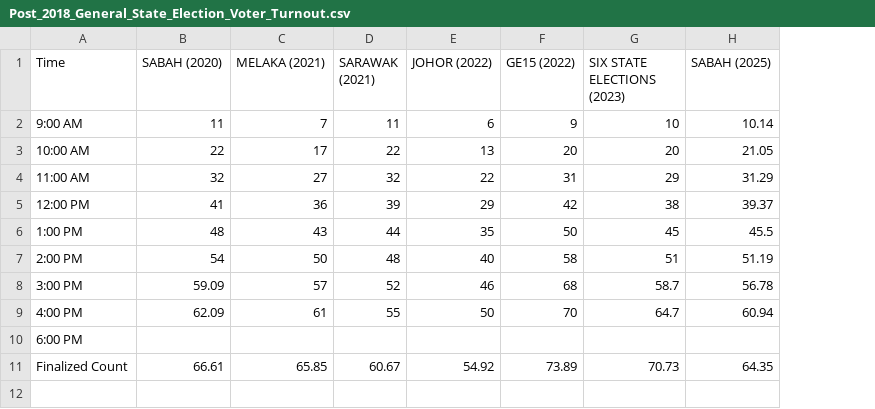
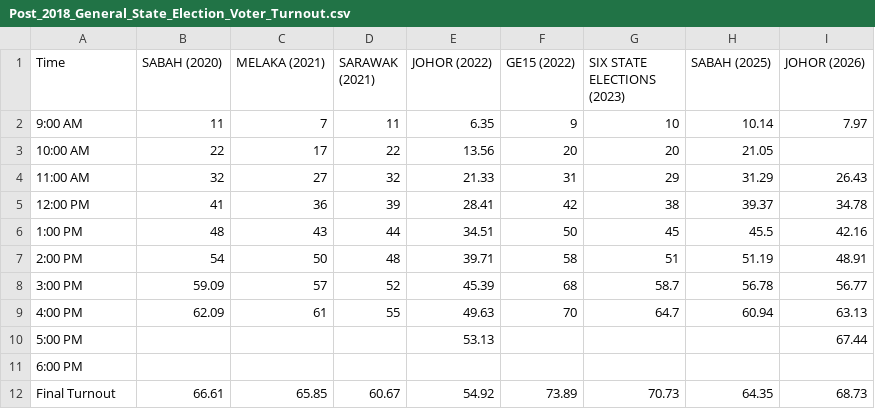
Before and after one commit to TindakMalaysia/General-Election-Data, a CSV file: VOTER_TURNOUT_STUDY/Post_2018_General_State_Election_Voter_Turnout.csv, drawn as a sheet; addresses are those after the commit; the diff names each change by its address in the sheet, - before the commit and + after, or states it on an @@ line.

Commit message:
Add files via upload

```diff
--- a/VOTER_TURNOUT_STUDY/Post_2018_General_State_Election_Voter_Turnout.csv
+++ b/VOTER_TURNOUT_STUDY/Post_2018_General_State_Election_Voter_Turnout.csv
+column I (JOHOR (2026)), rows 2-9: 7.97 |  | 26.43 | 34.78 | 42.16 | 48.91 | 56.77 | 63.13; row 12: 68.73
-E2 (JOHOR (2022)): 6
+E2 (JOHOR (2022)): 6.35
-E3 (JOHOR (2022)): 13
+E3 (JOHOR (2022)): 13.56
-E4 (JOHOR (2022)): 22
+E4 (JOHOR (2022)): 21.33
-E5 (JOHOR (2022)): 29
+E5 (JOHOR (2022)): 28.41
-E6 (JOHOR (2022)): 35
+E6 (JOHOR (2022)): 34.51
-E7 (JOHOR (2022)): 40
+E7 (JOHOR (2022)): 39.71
-E8 (JOHOR (2022)): 46
+E8 (JOHOR (2022)): 45.39
-E9 (JOHOR (2022)): 50
+E9 (JOHOR (2022)): 49.63
+row 10: 5:00 PM |  |  |  | 53.13 |  |  |  | 67.44
-A12 (Time): Finalized Count
+A12 (Time): Final Turnout
```
